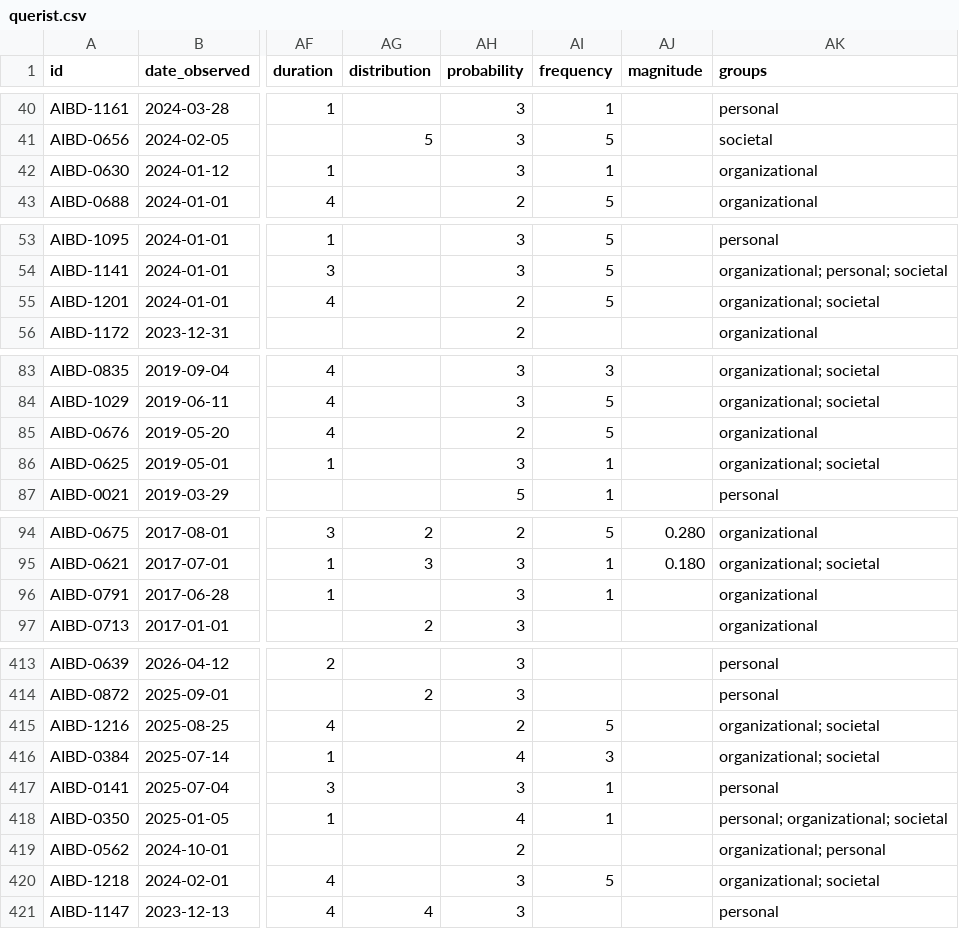
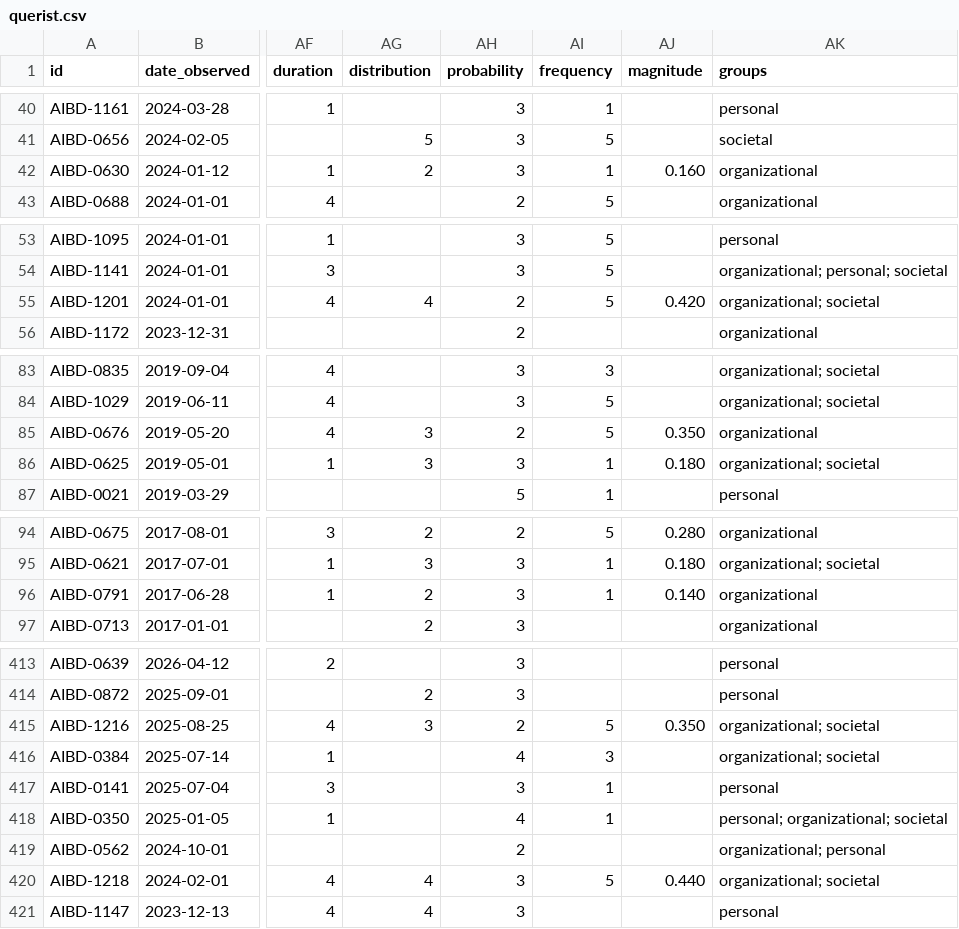
Before and after one commit to petervartanian/aibd-data, a CSV file: querist.csv, drawn as a sheet; only a part is shown, gaps mark what is left out; the diff covers the shown part only; the diff names each change by its address in the sheet, - before the commit and + after, or states it on an @@ line.

```diff
--- a/querist.csv
+++ b/querist.csv
-AG42 (distribution): (empty)
+AG42 (distribution): 2
-AJ42 (magnitude): (empty)
+AJ42 (magnitude): 0.160
-AG55 (distribution): (empty)
+AG55 (distribution): 4
-AJ55 (magnitude): (empty)
+AJ55 (magnitude): 0.420
-AG85:AG86 (distribution): (empty)
+AG85:AG86 (distribution): 3
-AJ85 (magnitude): (empty)
+AJ85 (magnitude): 0.350
-AJ86 (magnitude): (empty)
+AJ86 (magnitude): 0.180
-AG96 (distribution): (empty)
+AG96 (distribution): 2
-AJ96 (magnitude): (empty)
+AJ96 (magnitude): 0.140
-AG415 (distribution): (empty)
+AG415 (distribution): 3
-AJ415 (magnitude): (empty)
+AJ415 (magnitude): 0.350
-AG420 (distribution): (empty)
+AG420 (distribution): 4
-AJ420 (magnitude): (empty)
+AJ420 (magnitude): 0.440
```
Also changed, not shown: 2 edited cells elsewhere in this file, for-regulation.csv, viator.csv, 7 other files.
